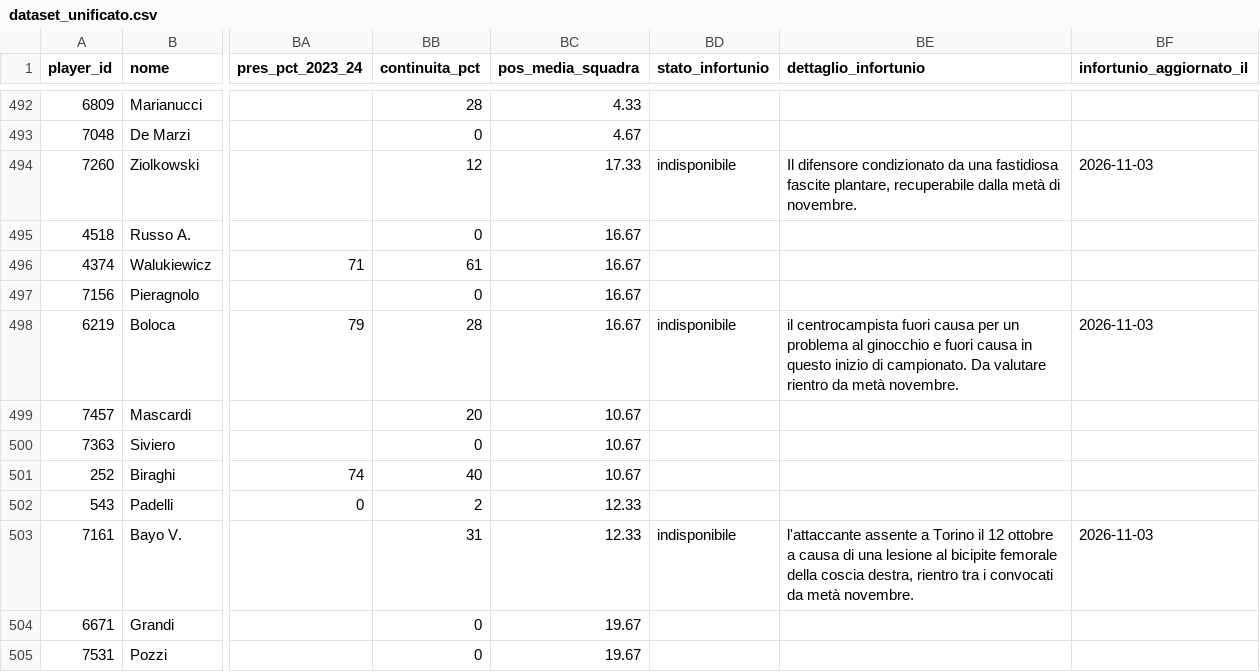
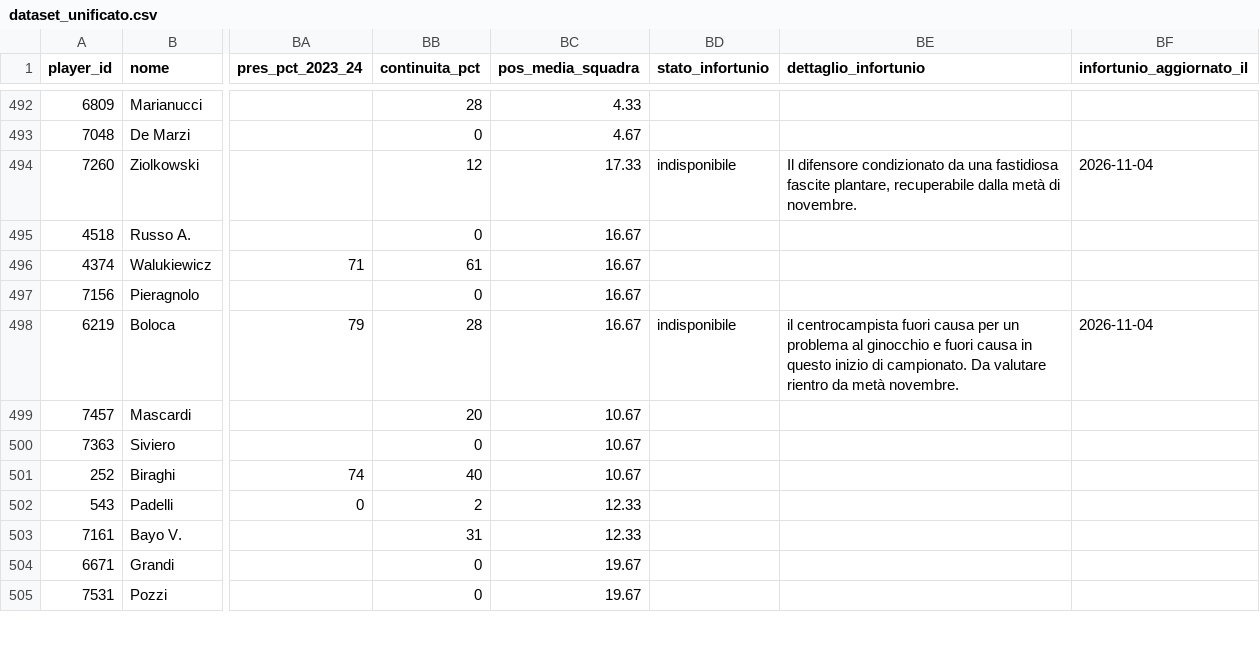
Before and after one commit to andreaorlandi29-sudo/Fantacalcio-Assistant, a CSV file: data/dataset_unificato.csv, drawn as a sheet; only a part is shown, gaps mark what is left out; the diff covers the shown part only; the diff names each change by its address in the sheet, - before the commit and + after, or states it on an @@ line.

```diff
--- a/data/dataset_unificato.csv
+++ b/data/dataset_unificato.csv
-BF494 (infortunio_aggiornato_il): 2026-11-03
+BF494 (infortunio_aggiornato_il): 2026-11-04
-BF498 (infortunio_aggiornato_il): 2026-11-03
+BF498 (infortunio_aggiornato_il): 2026-11-04
-BD503 (stato_infortunio): indisponibile
+BD503 (stato_infortunio): (empty)
-BE503 (dettaglio_infortunio): l'attaccante assente a Torino il 12 ottobre a causa di una lesione al bicipite femorale della coscia destra, rientro tra i convocati da metà novembre.
+BE503 (dettaglio_infortunio): (empty)
-BF503 (infortunio_aggiornato_il): 2026-11-03
+BF503 (infortunio_aggiornato_il): (empty)
```
Also changed, not shown: 107 edited cells elsewhere in this file, data/infortuni_seriea.csv, data/quotazioni_fantacalcio.csv.
